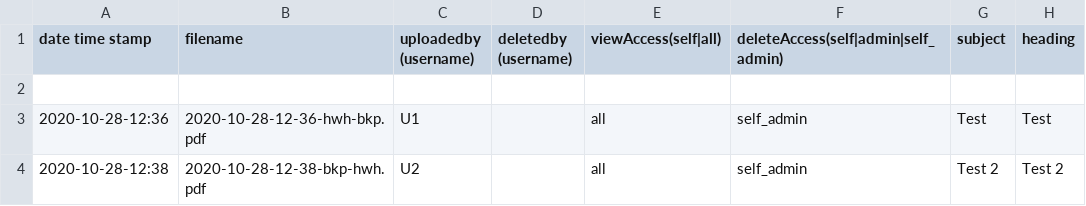
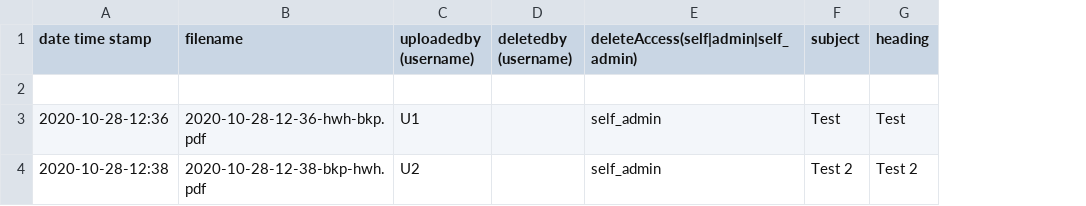
Before and after one commit to shishupal082/ftp-application, a CSV file: FTP/meta-data/config-files/file_details.csv, drawn as a sheet; only a part is shown; the diff names each change by its address in the sheet, - before the commit and + after, or states it on an @@ line.

```diff
--- a/FTP/meta-data/config-files/file_details.csv
+++ b/FTP/meta-data/config-files/file_details.csv
-column E (viewAccess(self|all)), rows 3-4: all | all
```
Also changed, not shown: 15 other files.
